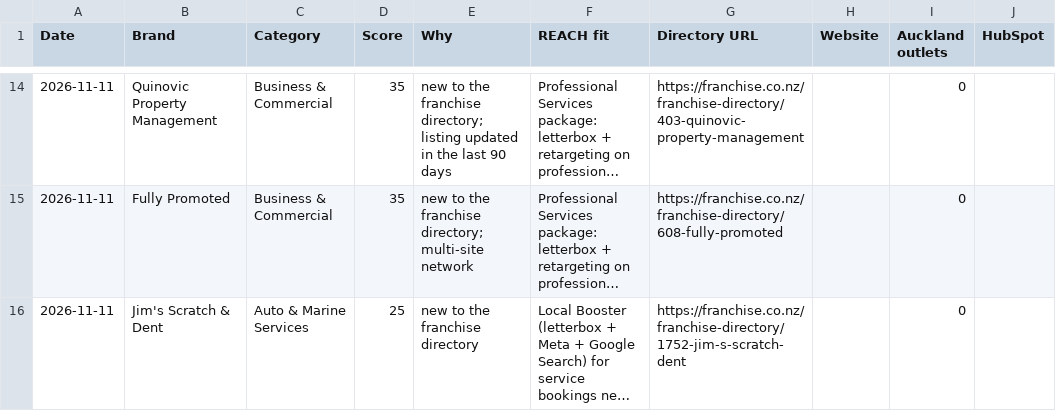
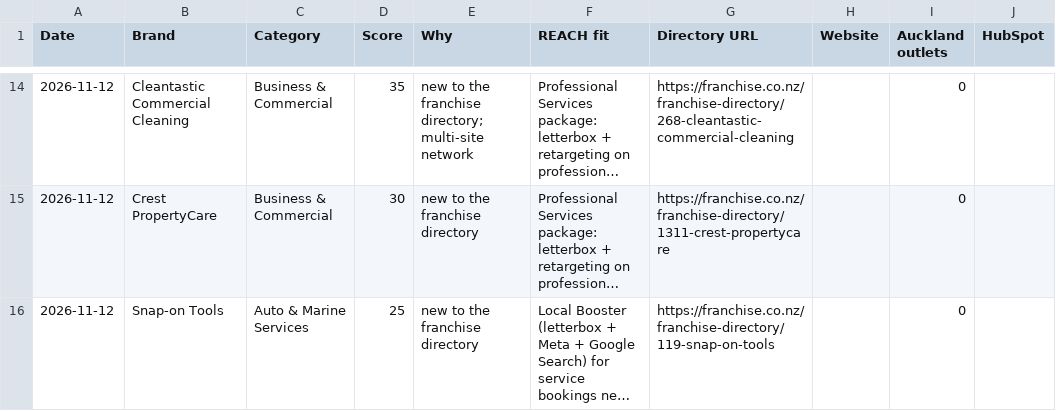
Before and after one commit to mouarg/mouarg, a CSV file: franchise-radar/out/prospects.csv, drawn as a sheet; only a part is shown, gaps mark what is left out; long unchanged cells end in …; the diff covers the shown part only; the diff names each change by its address in the sheet, - before the commit and + after, or states it on an @@ line.

```diff
--- a/franchise-radar/out/prospects.csv
+++ b/franchise-radar/out/prospects.csv
-A14:A16 (Date): 2026-11-11
+A14:A16 (Date): 2026-11-12
-B14 (Brand): Quinovic Property Management
+B14 (Brand): Cleantastic Commercial Cleaning
-E14 (Why): …franchise directory; listing updated in the last 90 days
+E14 (Why): …franchise directory; multi-site network
-G14 (Directory URL): https://franchise.co.nz/franchise-directory/403-quinovic-property-management
+G14 (Directory URL): https://franchise.co.nz/franchise-directory/268-cleantastic-commercial-cleaning
-B15 (Brand): Fully Promoted
+B15 (Brand): Crest PropertyCare
-D15 (Score): 35
+D15 (Score): 30
-E15 (Why): new to the franchise directory; multi-site network
+E15 (Why): new to the franchise directory
-G15 (Directory URL): https://franchise.co.nz/franchise-directory/608-fully-promoted
+G15 (Directory URL): https://franchise.co.nz/franchise-directory/1311-crest-propertycare
-B16 (Brand): Jim's Scratch & Dent
+B16 (Brand): Snap-on Tools
-G16 (Directory URL): https://franchise.co.nz/franchise-directory/1752-jim-s-scratch-dent
+G16 (Directory URL): https://franchise.co.nz/franchise-directory/119-snap-on-tools
```
Also changed, not shown: 5 added rows, 5 removed rows and 30 edited cells elsewhere in this file, franchise-radar/out/triggers.csv, 26 other files.
